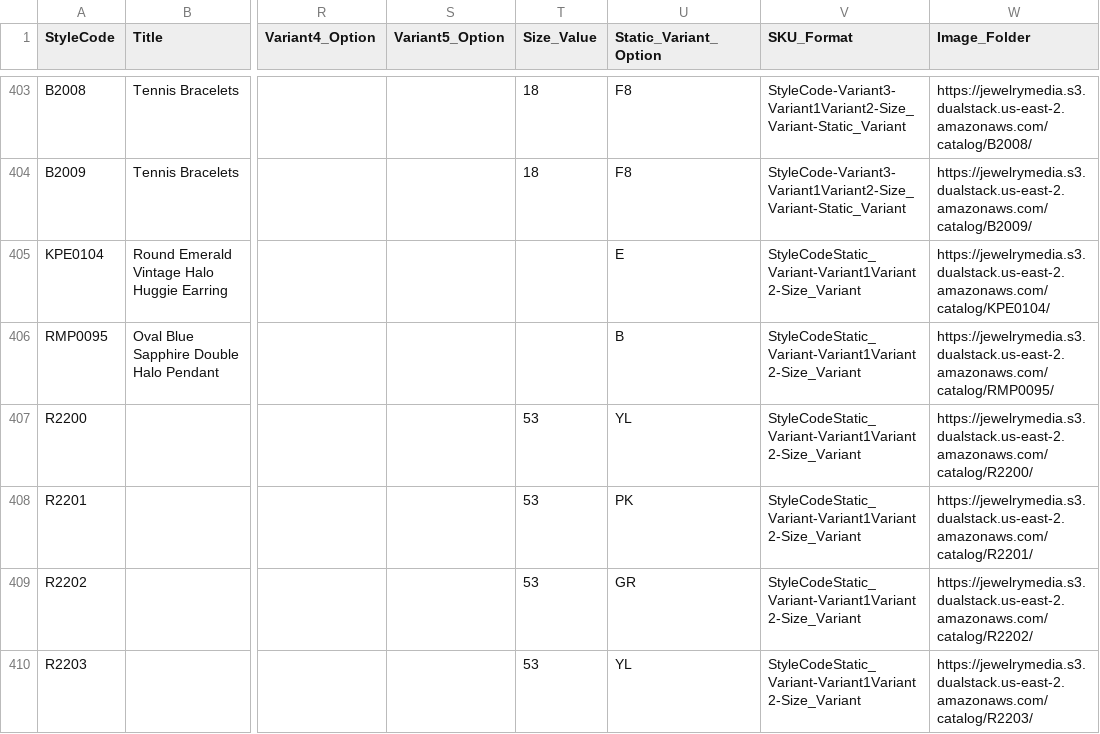
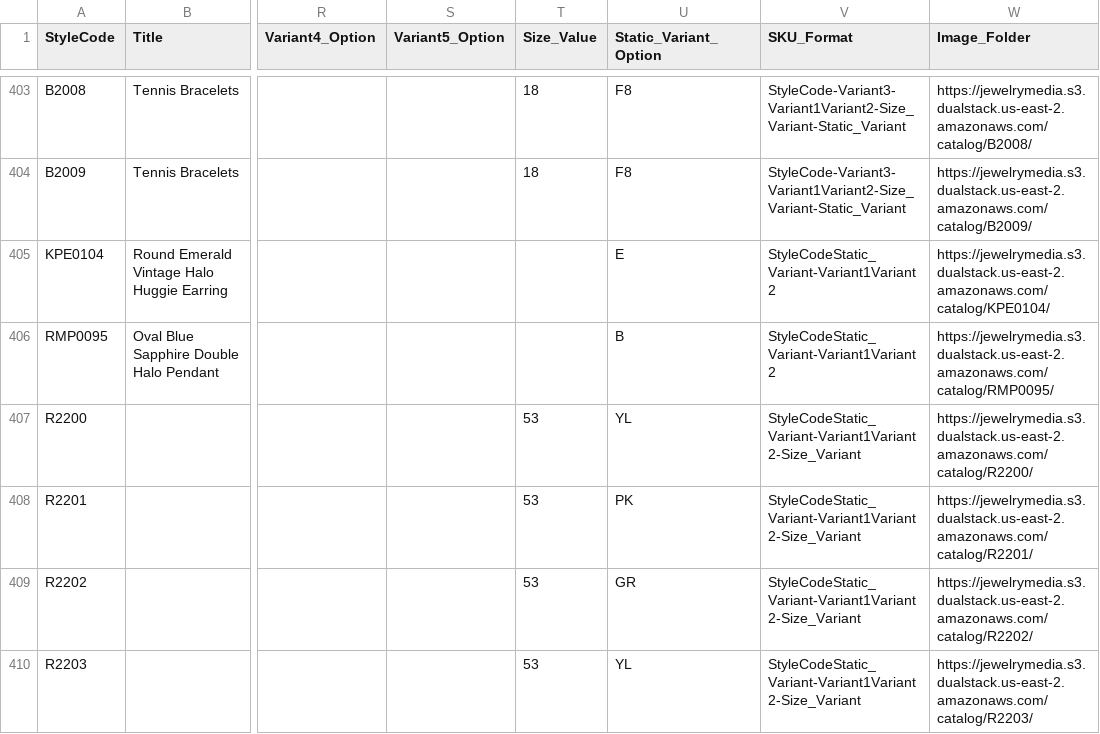
Before and after one commit to niravpmehta/jewelry-data, a CSV file: styles.csv, drawn as a sheet; only a part is shown, gaps mark what is left out; the diff names each change by its address in the sheet, - before the commit and + after, or states it on an @@ line.

Commit message:
Sync styles.csv

```diff
--- a/styles.csv
+++ b/styles.csv
-V405:V406 (SKU_Format): StyleCodeStatic_Variant-Variant1Variant2-Size_Variant
+V405:V406 (SKU_Format): StyleCodeStatic_Variant-Variant1Variant2
```
